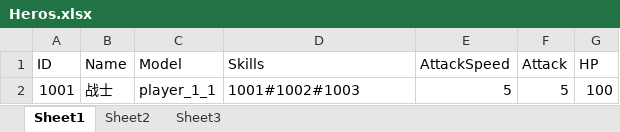
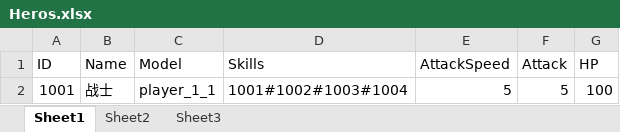
Before and after one commit to LetGo/UnityProject, an Excel workbook: Assets/GameAssets/Config/Heros.xlsx, sheet Sheet1, drawn as a sheet; values as stored, in another font and other column widths than the file's, no borders; the diff names each change by its address in the sheet, - before the commit and + after, or states it on an @@ line.

Commit message:
skill

```diff
--- a/Assets/GameAssets/Config/Heros.xlsx (sheet Sheet1)
+++ b/Assets/GameAssets/Config/Heros.xlsx (sheet Sheet1)
-D2 (Skills): 1001#1002#1003
+D2 (Skills): 1001#1002#1003#1004
```
